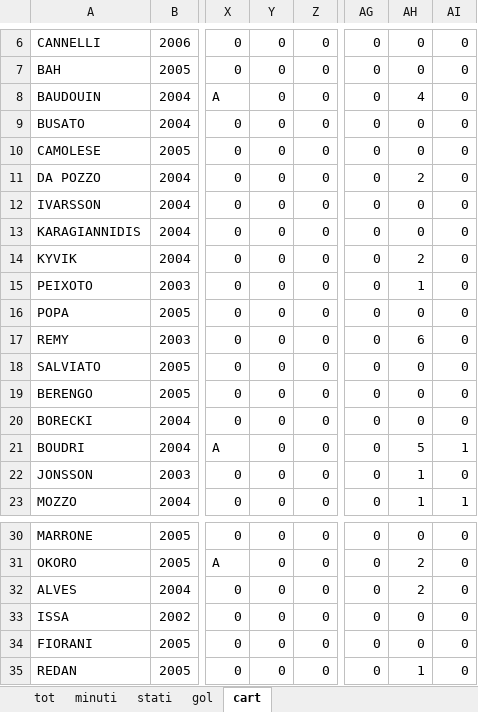
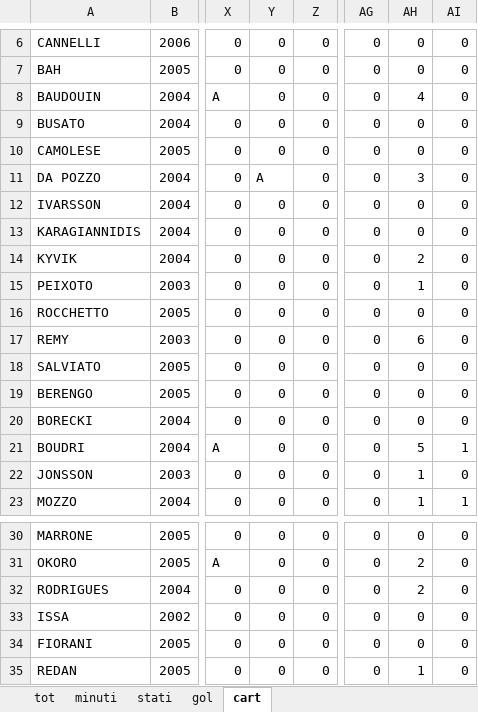
Before and after one commit to elrampa92/VFCu19, an Excel workbook: DATABASE/VENEZIA.xlsx, sheet cart, drawn as a sheet; only a part is shown, gaps mark what is left out; values as stored, in another font and other column widths than the file's, no borders; the diff names each change by its address in the sheet, - before the commit and + after, or states it on an @@ line.

```diff
--- a/DATABASE/VENEZIA.xlsx (sheet cart)
+++ b/DATABASE/VENEZIA.xlsx (sheet cart)
-Y11: 0
+Y11: A
-AH11: 2
+AH11: 3
-A16: POPA
+A16: ROCCHETTO
-A32: ALVES
+A32: RODRIGUES
```
Also changed, not shown: sheet stati, sheet tot, sheet minuti, sheet gol, formulas that keep their value.
